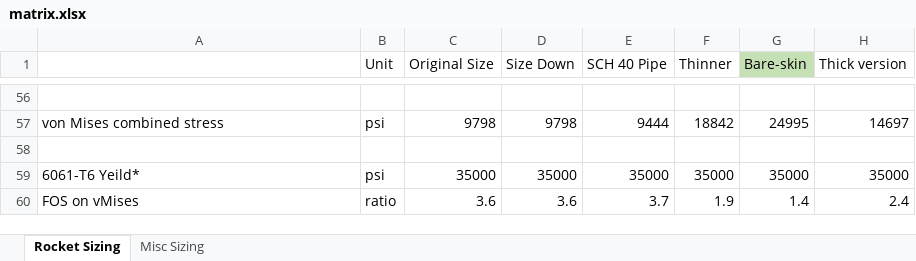
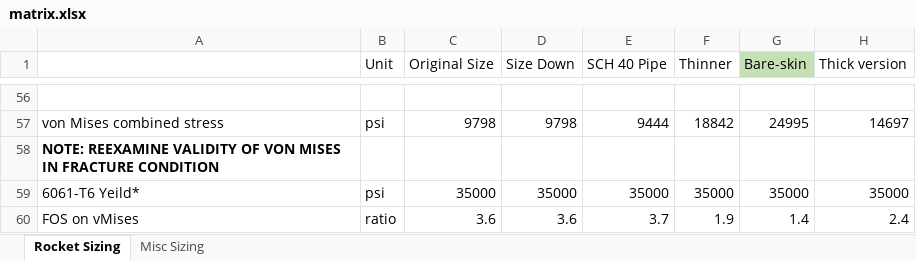
Before and after one commit to M-LKT/upstream-salmon-rocket, an Excel workbook: vehicle-sims/thickness-weight-study/matrix.xlsx, sheet Rocket Sizing, drawn as a sheet; only a part is shown, gaps mark what is left out; values as stored, in another font and other column widths than the file's, no borders; conditional formats not drawn; the diff names each change by its address in the sheet, - before the commit and + after, or states it on an @@ line.

```diff
--- a/vehicle-sims/thickness-weight-study/matrix.xlsx (sheet Rocket Sizing)
+++ b/vehicle-sims/thickness-weight-study/matrix.xlsx (sheet Rocket Sizing)
-A58: (empty)
+A58: NOTE: REEXAMINE VALIDITY OF VON MISES IN FRACTURE CONDITION
```
Also changed, not shown: 1 other file.
